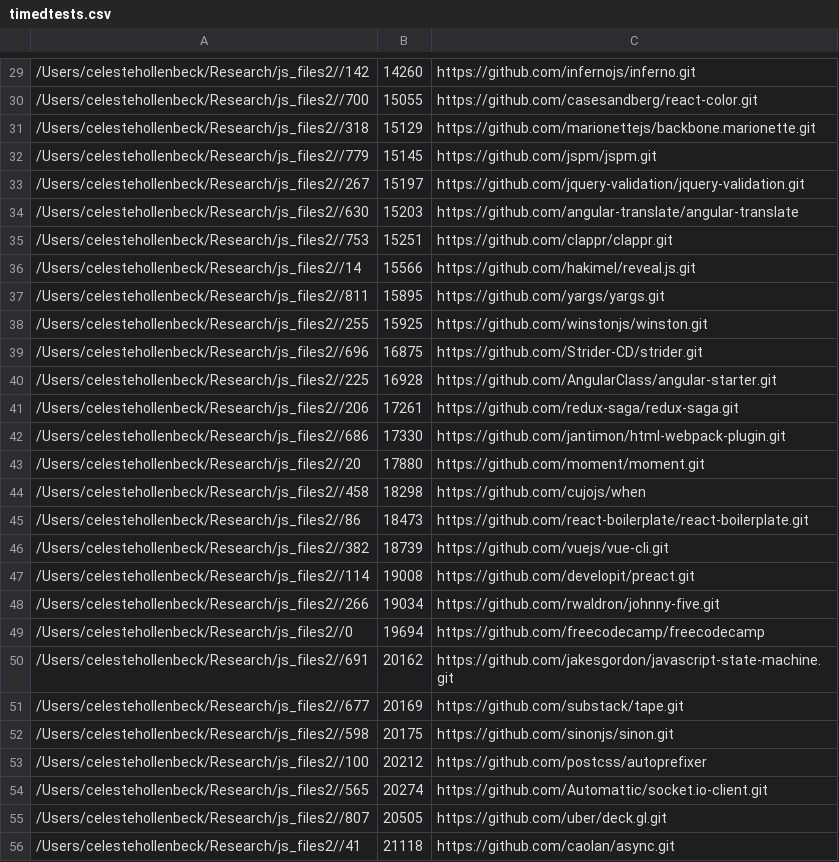
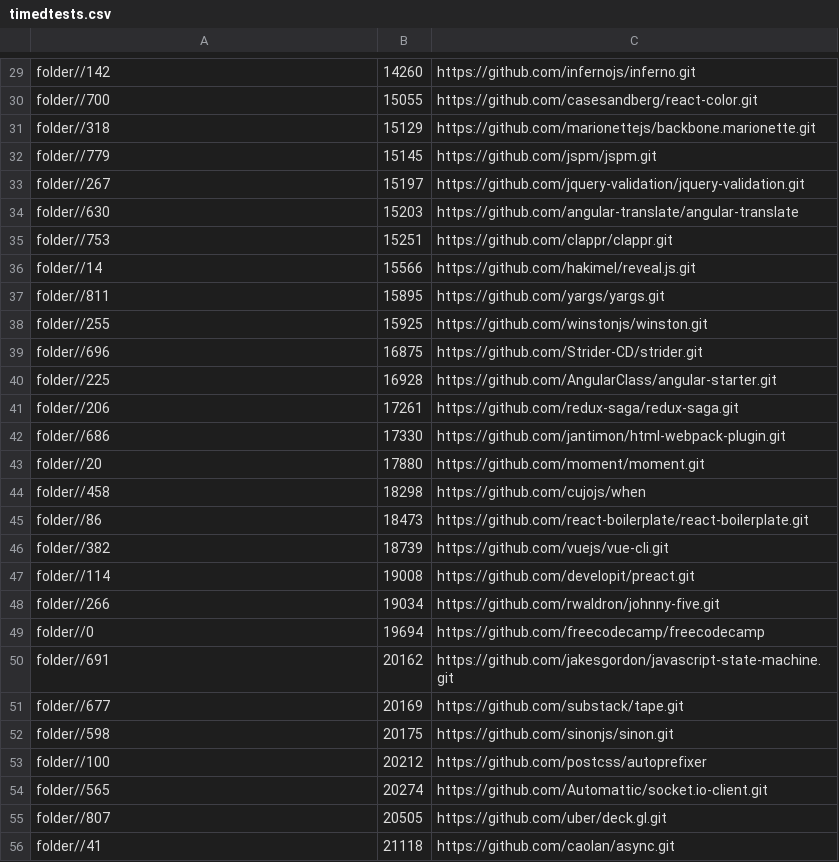
Before and after one commit to reactorlabs/js-health, a CSV file: timedtests.csv, drawn as a sheet; only a part is shown, gaps mark what is left out; the diff covers the shown part only.

Commit message:
remove celestehollenbeck and replace with generic 'folder'

```diff
--- a/timedtests.csv
+++ b/timedtests.csv
@@ -29,28 +29,28 @@
-/Users/celestehollenbeck/Research/js_files2//142,   14260,  https://github.com/infernojs/inferno.git
-/Users/celestehollenbeck/Research/js_files2//700,   15055,  https://github.com/casesandberg/react-color.git
-/Users/celestehollenbeck/Research/js_files2//318,   15129,  https://github.com/marionettejs/backbone.marionette.git
-/Users/celestehollenbeck/Research/js_files2//779,   15145,  https://github.com/jspm/jspm.git
-/Users/celestehollenbeck/Research/js_files2//267,   15197,  https://github.com/jquery-validation/jquery-validation.git
-/Users/celestehollenbeck/Research/js_files2//630,   15203,  https://github.com/angular-translate/angular-translate
-/Users/celestehollenbeck/Research/js_files2//753,   15251,  https://github.com/clappr/clappr.git
-/Users/celestehollenbeck/Research/js_files2//14,   15566,  https://github.com/hakimel/reveal.js.git
-/Users/celestehollenbeck/Research/js_files2//811,   15895,  https://github.com/yargs/yargs.git
-/Users/celestehollenbeck/Research/js_files2//255,   15925,  https://github.com/winstonjs/winston.git
-/Users/celestehollenbeck/Research/js_files2//696,   16875,  https://github.com/Strider-CD/strider.git
-/Users/celestehollenbeck/Research/js_files2//225,   16928,  https://github.com/AngularClass/angular-starter.git
-/Users/celestehollenbeck/Research/js_files2//206,   17261,  https://github.com/redux-saga/redux-saga.git
-/Users/celestehollenbeck/Research/js_files2//686,   17330,  https://github.com/jantimon/html-webpack-plugin.git
-/Users/celestehollenbeck/Research/js_files2//20,   17880,  https://github.com/moment/moment.git
-/Users/celestehollenbeck/Research/js_files2//458,   18298,  https://github.com/cujojs/when
-/Users/celestehollenbeck/Research/js_files2//86,   18473,  https://github.com/react-boilerplate/react-boilerplate.git
-/Users/celestehollenbeck/Research/js_files2//382,   18739,  https://github.com/vuejs/vue-cli.git
-/Users/celestehollenbeck/Research/js_files2//114,   19008,  https://github.com/developit/preact.git
-/Users/celestehollenbeck/Research/js_files2//266,   19034,  https://github.com/rwaldron/johnny-five.git
-/Users/celestehollenbeck/Research/js_files2//0,   19694, https://github.com/freecodecamp/freecodecamp
-/Users/celestehollenbeck/Research/js_files2//691,   20162,  https://github.com/jakesgordon/javascript-state-machine.git
-/Users/celestehollenbeck/Research/js_files2//677,   20169,  https://github.com/substack/tape.git
-/Users/celestehollenbeck/Research/js_files2//598,   20175,  https://github.com/sinonjs/sinon.git
-/Users/celestehollenbeck/Research/js_files2//100,   20212, https://github.com/postcss/autoprefixer
-/Users/celestehollenbeck/Research/js_files2//565,   20274,  https://github.com/Automattic/socket.io-client.git
-/Users/celestehollenbeck/Research/js_files2//807,   20505,  https://github.com/uber/deck.gl.git
-/Users/celestehollenbeck/Research/js_files2//41,   21118,  https://github.com/caolan/async.git
+folder//142,   14260,  https://github.com/infernojs/inferno.git
+folder//700,   15055,  https://github.com/casesandberg/react-color.git
+folder//318,   15129,  https://github.com/marionettejs/backbone.marionette.git
+folder//779,   15145,  https://github.com/jspm/jspm.git
+folder//267,   15197,  https://github.com/jquery-validation/jquery-validation.git
+folder//630,   15203,  https://github.com/angular-translate/angular-translate
+folder//753,   15251,  https://github.com/clappr/clappr.git
+folder//14,   15566,  https://github.com/hakimel/reveal.js.git
+folder//811,   15895,  https://github.com/yargs/yargs.git
+folder//255,   15925,  https://github.com/winstonjs/winston.git
+folder//696,   16875,  https://github.com/Strider-CD/strider.git
+folder//225,   16928,  https://github.com/AngularClass/angular-starter.git
+folder//206,   17261,  https://github.com/redux-saga/redux-saga.git
+folder//686,   17330,  https://github.com/jantimon/html-webpack-plugin.git
+folder//20,   17880,  https://github.com/moment/moment.git
+folder//458,   18298,  https://github.com/cujojs/when
+folder//86,   18473,  https://github.com/react-boilerplate/react-boilerplate.git
+folder//382,   18739,  https://github.com/vuejs/vue-cli.git
+folder//114,   19008,  https://github.com/developit/preact.git
+folder//266,   19034,  https://github.com/rwaldron/johnny-five.git
+folder//0,   19694, https://github.com/freecodecamp/freecodecamp
+folder//691,   20162,  https://github.com/jakesgordon/javascript-state-machine.git
+folder//677,   20169,  https://github.com/substack/tape.git
+folder//598,   20175,  https://github.com/sinonjs/sinon.git
+folder//100,   20212, https://github.com/postcss/autoprefixer
+folder//565,   20274,  https://github.com/Automattic/socket.io-client.git
+folder//807,   20505,  https://github.com/uber/deck.gl.git
+folder//41,   21118,  https://github.com/caolan/async.git
```
Also changed, not shown: 74 edited cells elsewhere in this file.
